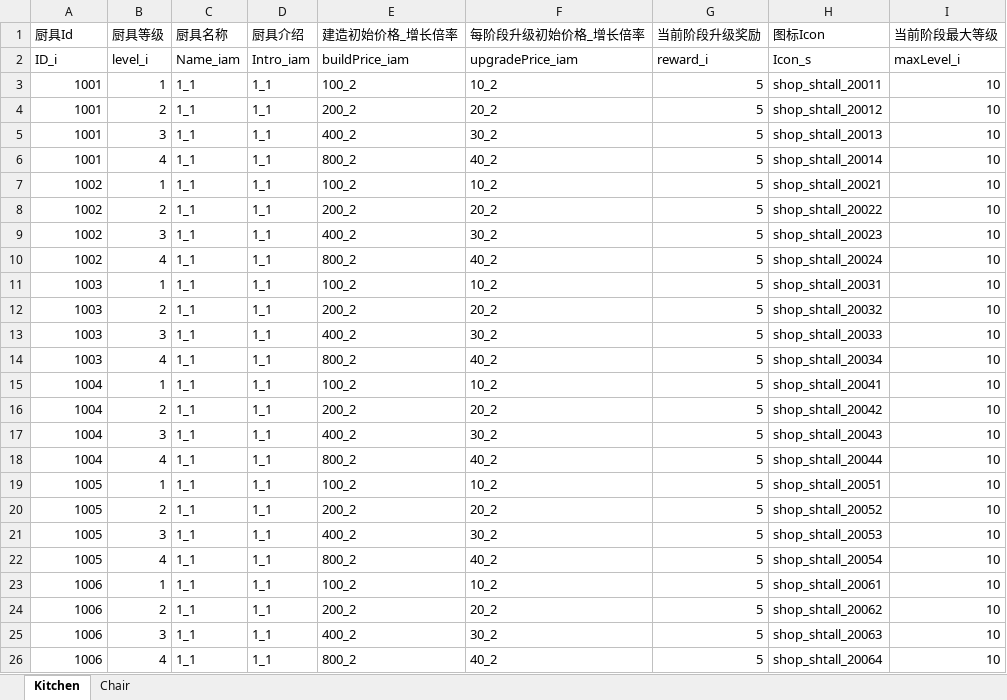
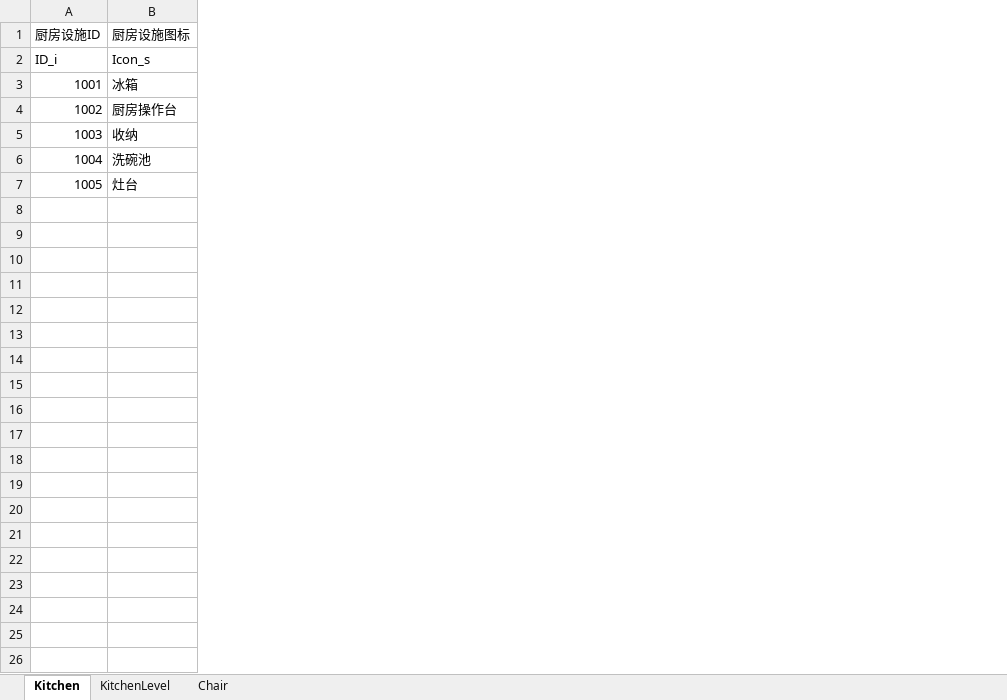
Before and after one commit to gy381792974/zzt, an Excel workbook: project/OtherAssets/Excle/A_Default/厨房.xlsx, sheet Kitchen, drawn as a sheet; values as stored, in another font and other column widths than the file's, no borders; removed rows and columns are numbered as before the commit, all else as after; the diff names each change by its address in the sheet, - before the commit and + after, or states it on an @@ line.

```diff
--- a/project/OtherAssets/Excle/A_Default/厨房.xlsx (sheet Kitchen)
+++ b/project/OtherAssets/Excle/A_Default/厨房.xlsx (sheet Kitchen)
+sheet tab: KitchenLevel
-column B (厨具等级), rows 2-3: level_i | 1; rows 10-11: 4 | 1; rows 18-19: 4 | 1
-column C (厨具名称), rows 2-3: Name_iam | 1_1; rows 10-11: 1_1 | 1_1; rows 18-19: 1_1 | 1_1
-column D (厨具介绍), rows 2-3: Intro_iam | 1_1; rows 10-11: 1_1 | 1_1; rows 18-19: 1_1 | 1_1
-column E (建造初始价格_增长倍率), rows 2-3: buildPrice_iam | 100_2; rows 10-11: 800_2 | 100_2; rows 18-19: 800_2 | 100_2
-column F (每阶段升级初始价格_增长倍率), rows 2-3: upgradePrice_iam | 10_2; rows 10-11: 40_2 | 10_2; rows 18-19: 40_2 | 10_2
-column G (当前阶段升级奖励), rows 2-3: reward_i | 5; rows 10-11: 5 | 5; rows 18-19: 5 | 5
-column H (图标Icon), rows 2-3: Icon_s | shop_shtall_20011; rows 10-11: shop_shtall_20024 | shop_shtall_20031; rows 18-19: shop_shtall_20044 | shop_shtall_20051
-column I (当前阶段最大等级), rows 2-3: maxLevel_i | 10; rows 10-11: 10 | 10; rows 18-19: 10 | 10
+column B (厨房设施图标), rows 2-7: Icon_s | 冰箱 | 厨房操作台 | 收纳 | 洗碗池 | 灶台
-A1: 厨具Id
+A1: 厨房设施ID
-row 4: 1001 | 2 | 1_1 | 1_1 | 200_2 | 20_2 | 5 | shop_shtall_20012 | 10
-row 5: 1001 | 3 | 1_1 | 1_1 | 400_2 | 30_2 | 5 | shop_shtall_20013 | 10
-row 6: 1001 | 4 | 1_1 | 1_1 | 800_2 | 40_2 | 5 | shop_shtall_20014 | 10
-row 7: 1002 | 1 | 1_1 | 1_1 | 100_2 | 10_2 | 5 | shop_shtall_20021 | 10
-row 8: 1002 | 2 | 1_1 | 1_1 | 200_2 | 20_2 | 5 | shop_shtall_20022 | 10
-row 9: 1002 | 3 | 1_1 | 1_1 | 400_2 | 30_2 | 5 | shop_shtall_20023 | 10
-row 12: 1003 | 2 | 1_1 | 1_1 | 200_2 | 20_2 | 5 | shop_shtall_20032 | 10
-row 13: 1003 | 3 | 1_1 | 1_1 | 400_2 | 30_2 | 5 | shop_shtall_20033 | 10
-row 14: 1003 | 4 | 1_1 | 1_1 | 800_2 | 40_2 | 5 | shop_shtall_20034 | 10
-row 15: 1004 | 1 | 1_1 | 1_1 | 100_2 | 10_2 | 5 | shop_shtall_20041 | 10
-row 16: 1004 | 2 | 1_1 | 1_1 | 200_2 | 20_2 | 5 | shop_shtall_20042 | 10
-row 17: 1004 | 3 | 1_1 | 1_1 | 400_2 | 30_2 | 5 | shop_shtall_20043 | 10
-row 20: 1005 | 2 | 1_1 | 1_1 | 200_2 | 20_2 | 5 | shop_shtall_20052 | 10
-row 21: 1005 | 3 | 1_1 | 1_1 | 400_2 | 30_2 | 5 | shop_shtall_20053 | 10
-row 22: 1005 | 4 | 1_1 | 1_1 | 800_2 | 40_2 | 5 | shop_shtall_20054 | 10
-row 23: 1006 | 1 | 1_1 | 1_1 | 100_2 | 10_2 | 5 | shop_shtall_20061 | 10
-row 24: 1006 | 2 | 1_1 | 1_1 | 200_2 | 20_2 | 5 | shop_shtall_20062 | 10
-row 25: 1006 | 3 | 1_1 | 1_1 | 400_2 | 30_2 | 5 | shop_shtall_20063 | 10
-row 26: 1006 | 4 | 1_1 | 1_1 | 800_2 | 40_2 | 5 | shop_shtall_20064 | 10
```
Also changed, not shown: project/OtherAssets/Excle/A_Default/区域表.xlsx, project/OtherAssets/Excle/A_Default/建筑.xlsx, 1 other file.
